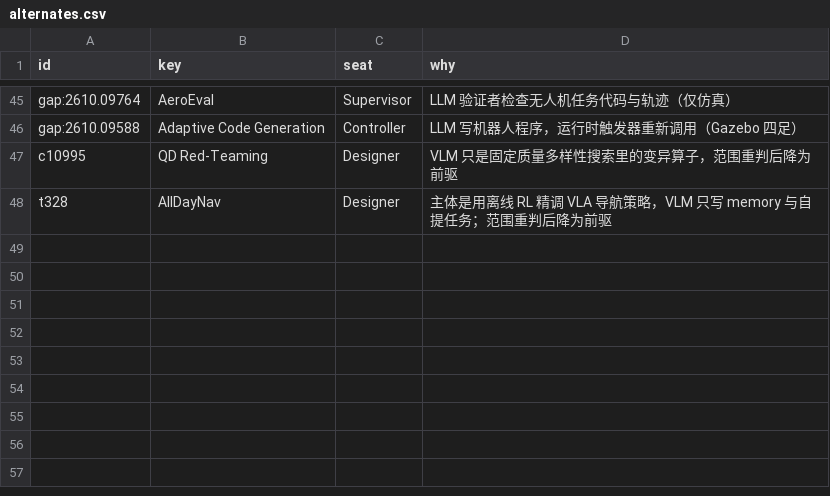
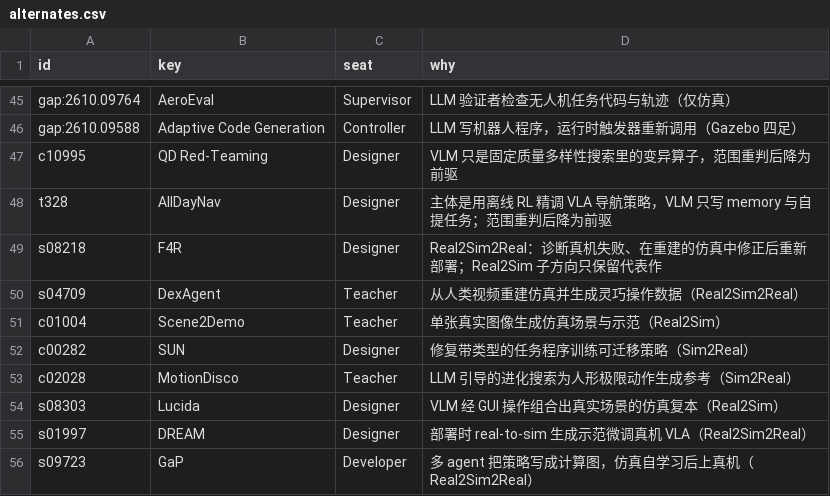
Before and after one commit to Chang-AIML/Awesome-Agentic-Embodiment, a CSV file: data/core/alternates.csv, drawn as a sheet; only a part is shown, gaps mark what is left out.

```diff
--- a/data/core/alternates.csv
+++ b/data/core/alternates.csv
@@ -48 +48,9 @@ c10995,QD Red-Teaming,Designer,VLM 只是固定质量多样性搜索里的变异
 t328,AllDayNav,Designer,主体是用离线 RL 精调 VLA 导航策略，VLM 只写 memory 与自提任务；范围重判后降为前驱
+s08218,F4R,Designer,Real2Sim2Real：诊断真机失败、在重建的仿真中修正后重新部署；Real2Sim 子方向只保留代表作
+s04709,DexAgent,Teacher,从人类视频重建仿真并生成灵巧操作数据（Real2Sim2Real）
+c01004,Scene2Demo,Teacher,单张真实图像生成仿真场景与示范（Real2Sim）
+c00282,SUN,Designer,修复带类型的任务程序训练可迁移策略（Sim2Real）
+c02028,MotionDisco,Teacher,LLM 引导的进化搜索为人形极限动作生成参考（Sim2Real）
+s08303,Lucida,Designer,VLM 经 GUI 操作组合出真实场景的仿真复本（Real2Sim）
+s01997,DREAM,Designer,部署时 real-to-sim 生成示范微调真机 VLA（Real2Sim2Real）
+s09723,GaP,Developer,多 agent 把策略写成计算图，仿真自学习后上真机（Real2Sim2Real）
```
Also changed, not shown: data/core/core_selection.csv, data/core/core_table.csv, 8 other files.
